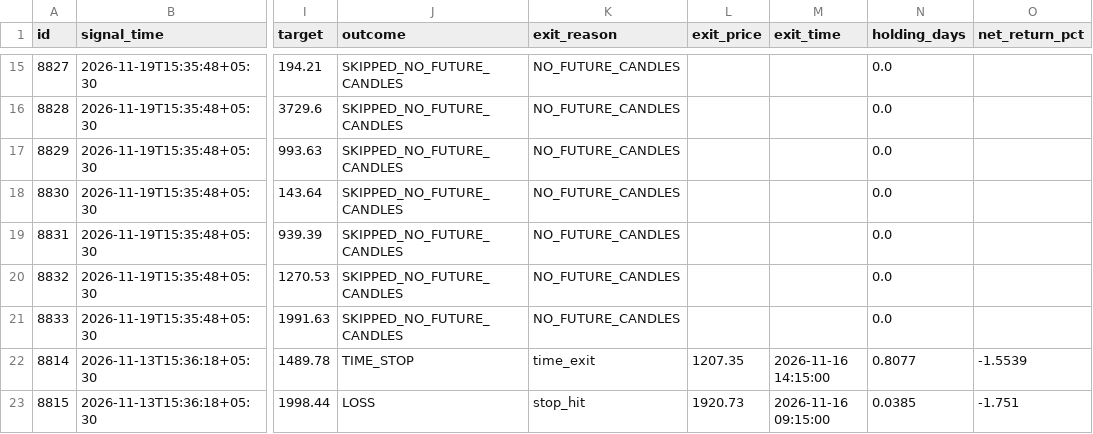
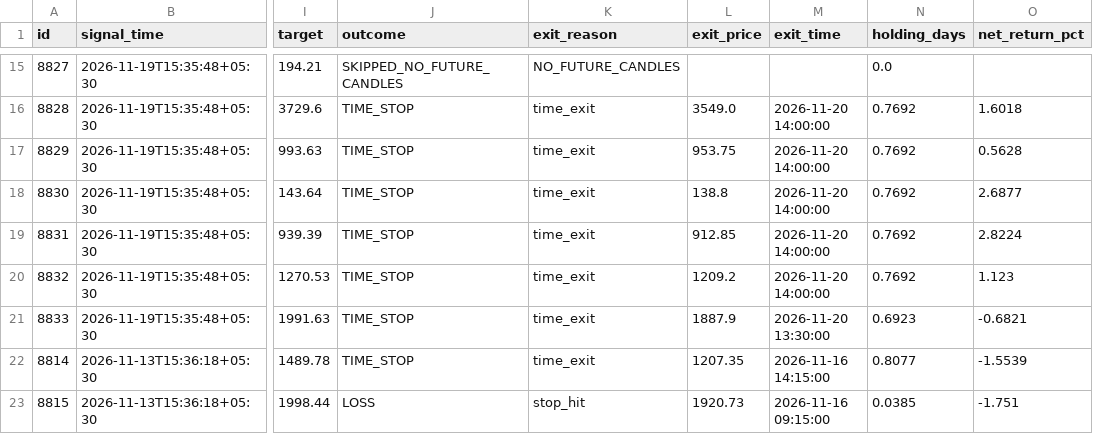
Before and after one commit to abhirudra2304/AI_GEMINI_TRADING_APP, a CSV file: journal/btst_swing_ideas.csv, drawn as a sheet; only a part is shown, gaps mark what is left out; the diff covers the shown part only; the diff names each change by its address in the sheet, - before the commit and + after, or states it on an @@ line.

```diff
--- a/journal/btst_swing_ideas.csv
+++ b/journal/btst_swing_ideas.csv
-J16:J21 (outcome): SKIPPED_NO_FUTURE_CANDLES
+J16:J21 (outcome): TIME_STOP
-K16:K21 (exit_reason): NO_FUTURE_CANDLES
+K16:K21 (exit_reason): time_exit
-L16 (exit_price): (empty)
+L16 (exit_price): 3549.0
-M16:M20 (exit_time): (empty)
+M16:M20 (exit_time): 2026-11-20 14:00:00
-N16:N20 (holding_days): 0.0
+N16:N20 (holding_days): 0.7692
-O16 (net_return_pct): (empty)
+O16 (net_return_pct): 1.6018
-L17 (exit_price): (empty)
+L17 (exit_price): 953.75
-O17 (net_return_pct): (empty)
+O17 (net_return_pct): 0.5628
-L18 (exit_price): (empty)
+L18 (exit_price): 138.8
-O18 (net_return_pct): (empty)
+O18 (net_return_pct): 2.6877
-L19 (exit_price): (empty)
+L19 (exit_price): 912.85
-O19 (net_return_pct): (empty)
+O19 (net_return_pct): 2.8224
-L20 (exit_price): (empty)
+L20 (exit_price): 1209.2
-O20 (net_return_pct): (empty)
+O20 (net_return_pct): 1.123
-L21 (exit_price): (empty)
+L21 (exit_price): 1887.9
-M21 (exit_time): (empty)
+M21 (exit_time): 2026-11-20 13:30:00
-N21 (holding_days): 0.0
+N21 (holding_days): 0.6923
-O21 (net_return_pct): (empty)
+O21 (net_return_pct): -0.6821
```
Also changed, not shown: 78 edited cells elsewhere in this file, fao_participant_oi_history.csv, journal/daily.csv, 7 other files.
